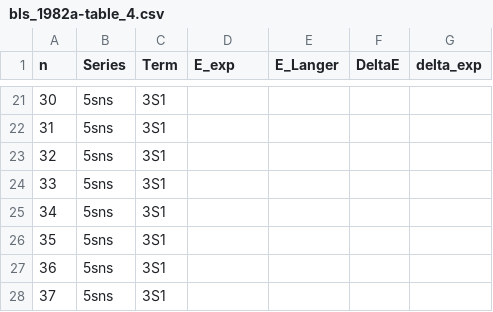
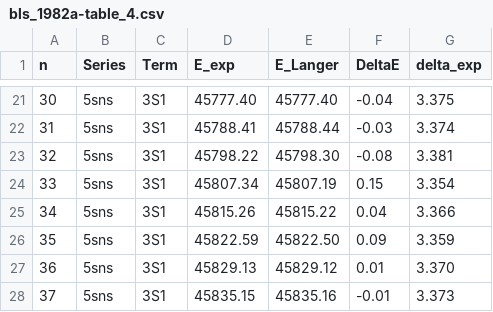
Before and after one commit to rogding/strontium_rydberg, a CSV file: bls_1982a/data/bls_1982a-table_4.csv, drawn as a sheet; only a part is shown, gaps mark what is left out; the diff covers the shown part only.

```diff
--- a/bls_1982a/data/bls_1982a-table_4.csv
+++ b/bls_1982a/data/bls_1982a-table_4.csv
@@ -21,8 +21,8 @@ n,Series,Term,E_exp,E_Langer,DeltaE,delta_exp
-30,5sns,3S1,,,,
-31,5sns,3S1,,,,
-32,5sns,3S1,,,,
-33,5sns,3S1,,,,
-34,5sns,3S1,,,,
-35,5sns,3S1,,,,
-36,5sns,3S1,,,,
-37,5sns,3S1,,,,
+30,5sns,3S1,45777.40,45777.40,-0.04,3.375
+31,5sns,3S1,45788.41,45788.44,-0.03,3.374
+32,5sns,3S1,45798.22,45798.30,-0.08,3.381
+33,5sns,3S1,45807.34,45807.19,0.15,3.354
+34,5sns,3S1,45815.26,45815.22,0.04,3.366
+35,5sns,3S1,45822.59,45822.50,0.09,3.359
+36,5sns,3S1,45829.13,45829.12,0.01,3.370
+37,5sns,3S1,45835.15,45835.16,-0.01,3.373
```
Also changed, not shown: 93 edited cells elsewhere in this file.
